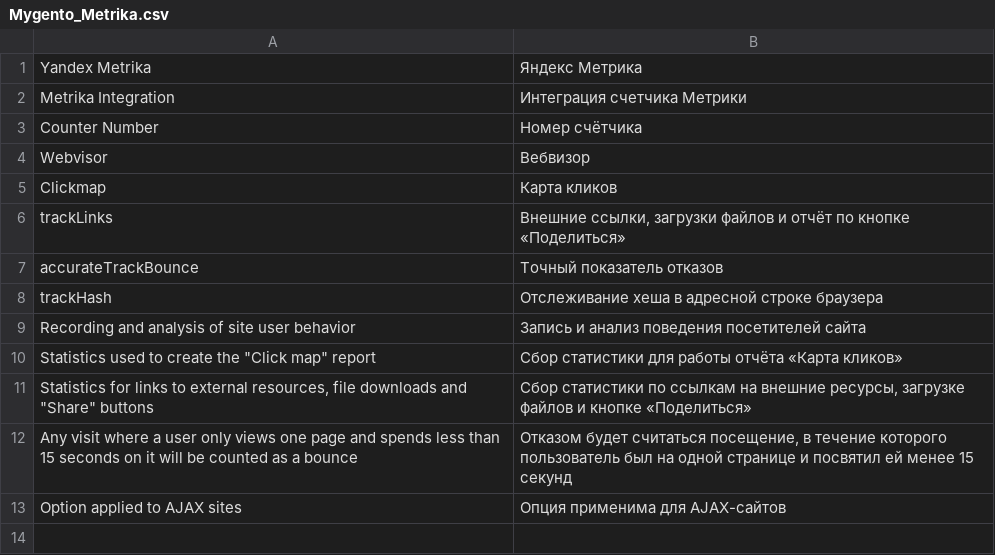
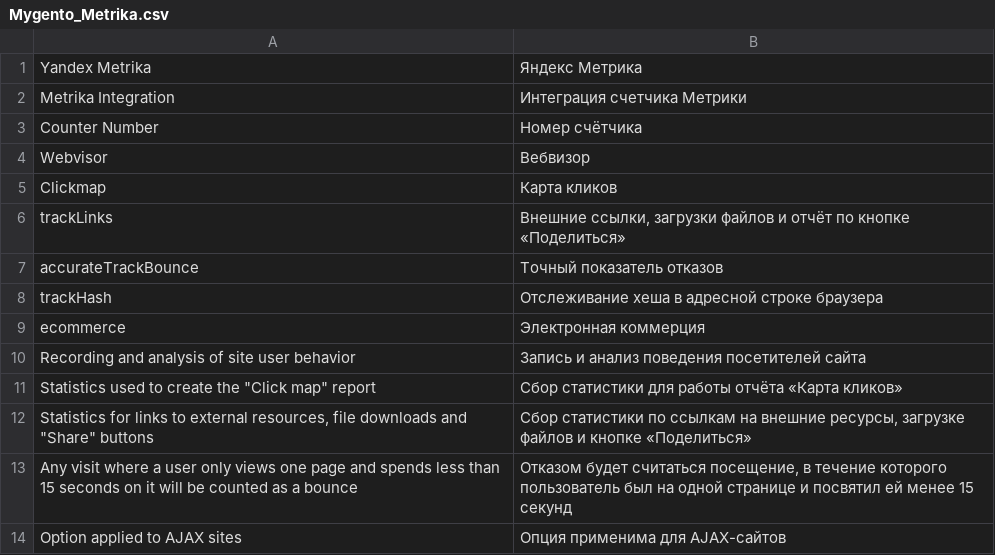
Before and after one commit to mygento/metrika, a CSV file: app/locale/ru_RU/Mygento_Metrika.csv, drawn as a sheet.

```diff
--- a/app/locale/ru_RU/Mygento_Metrika.csv
+++ b/app/locale/ru_RU/Mygento_Metrika.csv
@@ -8,2 +8,3 @@
 "trackHash","Отслеживание хеша в адресной строке браузера"
+"ecommerce","Электронная коммерция"
 "Recording and analysis of site user behavior","Запись и анализ поведения посетителей сайта"
```
Also changed, not shown: 11 other files.
